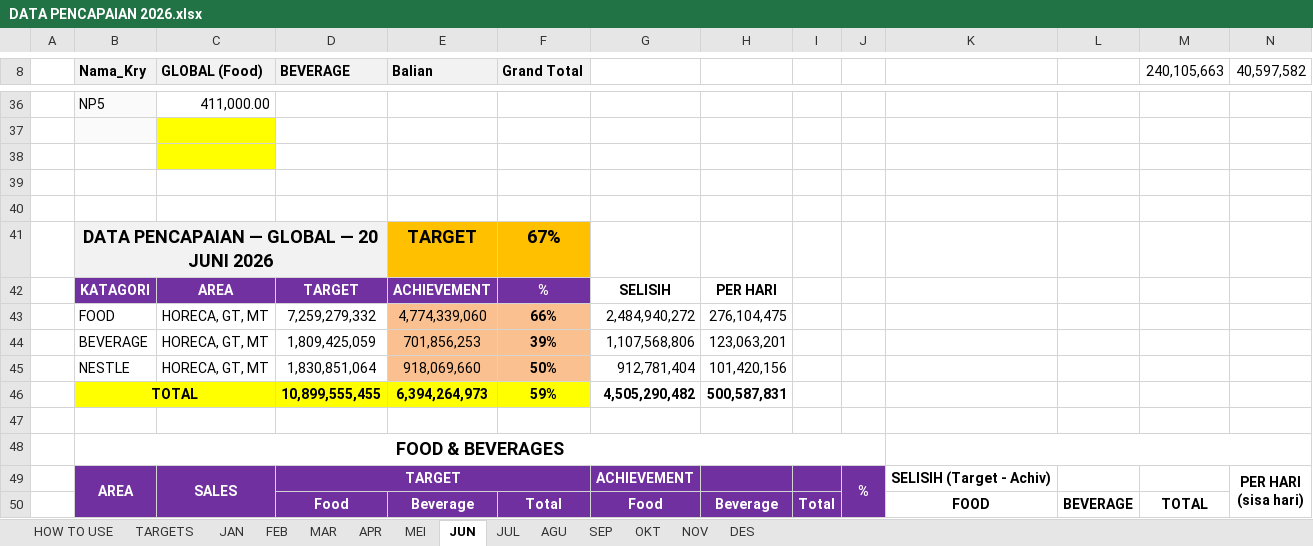
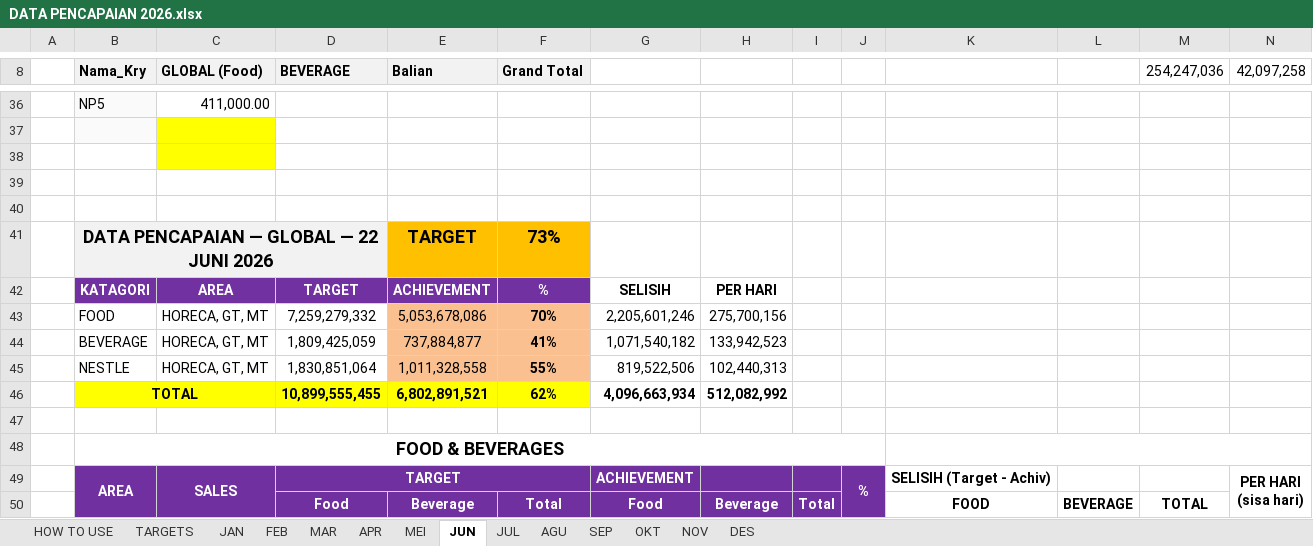
Before and after one commit to RandyT25/MKU-MKS-Area-Dashboard, an Excel workbook: uploads/DATA PENCAPAIAN 2026.xlsx, sheet JUN, drawn as a sheet; only a part is shown, gaps mark what is left out; values as stored, in another font and other column widths than the file's, no borders; conditional formats not drawn; removed rows and columns are numbered as before the commit, all else as after; the diff covers the shown part only; the diff names each change by its address in the sheet, - before the commit and + after, or states it on an @@ line.

Commit message:
Add files via upload

```diff
--- a/uploads/DATA PENCAPAIAN 2026.xlsx (sheet JUN)
+++ b/uploads/DATA PENCAPAIAN 2026.xlsx (sheet JUN)
-M8: 240,105,663
+M8: 254,247,036
-N8: 40,597,582
+N8: 42,097,258
-B41 (Nama_Kry): DATA PENCAPAIAN — GLOBAL — 20 JUNI 2026
+B41 (Nama_Kry): DATA PENCAPAIAN — GLOBAL — 22 JUNI 2026
-F41 (Grand Total): 67%
+F41 (Grand Total): 73%
-row 43:  | FOOD | HORECA, GT, MT | 7,259,279,332 | 4,774,339,060 | 66% | 2,484,940,272 | 276,104,475
-row 44:  | BEVERAGE | HORECA, GT, MT | 1,809,425,059 | 701,856,253 | 39% | 1,107,568,806 | 123,063,201
-row 45:  | NESTLE | HORECA, GT, MT | 1,830,851,064 | 918,069,660 | 50% | 912,781,404 | 101,420,156
-row 46:  | TOTAL |  | 10,899,555,455 | 6,394,264,973 | 59% | 4,505,290,482 | 500,587,831
+row 43:  | FOOD | HORECA, GT, MT | 7,259,279,332 | 5,053,678,086 | 70% | 2,205,601,246 | 275,700,156
+row 44:  | BEVERAGE | HORECA, GT, MT | 1,809,425,059 | 737,884,877 | 41% | 1,071,540,182 | 133,942,523
+row 45:  | NESTLE | HORECA, GT, MT | 1,830,851,064 | 1,011,328,558 | 55% | 819,522,506 | 102,440,313
+row 46:  | TOTAL |  | 10,899,555,455 | 6,802,891,521 | 62% | 4,096,663,934 | 512,082,992
```
Also changed, not shown: 30 added rows, 30 removed rows and 38 edited cells elsewhere in this sheet, sheet MEI, 4 other files.
